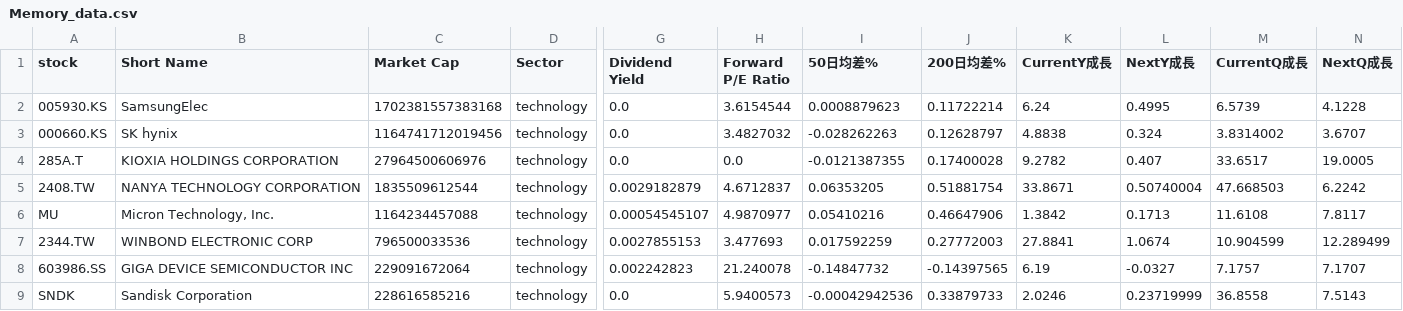
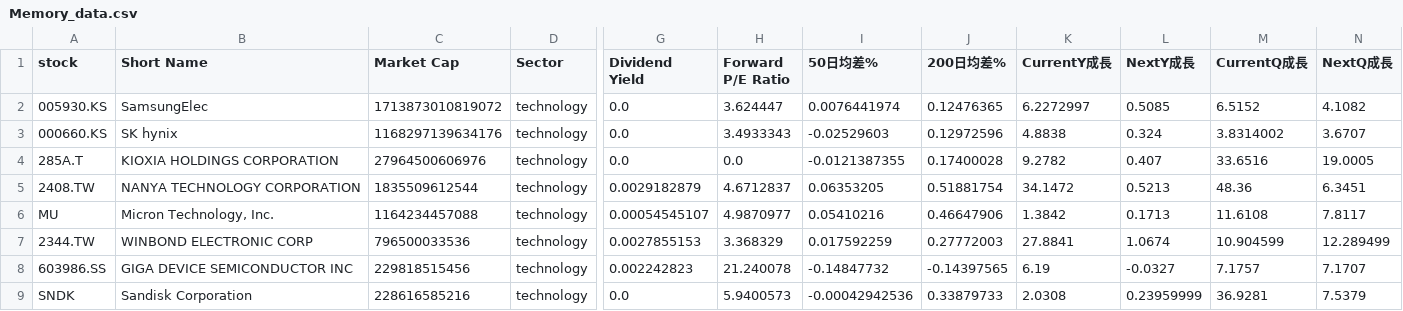
Before and after one commit to chenyicheng2008/sp500-OHLC, a CSV file: data/weekly_reutin/Memory_data.csv, drawn as a sheet; only a part is shown, gaps mark what is left out; the diff names each change by its address in the sheet, - before the commit and + after, or states it on an @@ line.

```diff
--- a/data/weekly_reutin/Memory_data.csv
+++ b/data/weekly_reutin/Memory_data.csv
-C2 (Market Cap): 1702381557383168
+C2 (Market Cap): 1713873010819072
-H2 (Forward P/E Ratio): 3.6154544
+H2 (Forward P/E Ratio): 3.624447
-I2 (50日均差%): 0.0008879623
+I2 (50日均差%): 0.0076441974
-J2 (200日均差%): 0.11722214
+J2 (200日均差%): 0.12476365
-K2 (CurrentY成長): 6.24
+K2 (CurrentY成長): 6.2272997
-L2 (NextY成長): 0.4995
+L2 (NextY成長): 0.5085
-M2 (CurrentQ成長): 6.5739
+M2 (CurrentQ成長): 6.5152
-N2 (NextQ成長): 4.1228
+N2 (NextQ成長): 4.1082
-C3 (Market Cap): 1164741712019456
+C3 (Market Cap): 1168297139634176
-H3 (Forward P/E Ratio): 3.4827032
+H3 (Forward P/E Ratio): 3.4933343
-I3 (50日均差%): -0.028262263
+I3 (50日均差%): -0.02529603
-J3 (200日均差%): 0.12628797
+J3 (200日均差%): 0.12972596
-M4 (CurrentQ成長): 33.6517
+M4 (CurrentQ成長): 33.6516
-K5 (CurrentY成長): 33.8671
+K5 (CurrentY成長): 34.1472
-L5 (NextY成長): 0.50740004
+L5 (NextY成長): 0.5213
-M5 (CurrentQ成長): 47.668503
+M5 (CurrentQ成長): 48.36
-N5 (NextQ成長): 6.2242
+N5 (NextQ成長): 6.3451
-H7 (Forward P/E Ratio): 3.477693
+H7 (Forward P/E Ratio): 3.368329
-C8 (Market Cap): 229091672064
+C8 (Market Cap): 229818515456
-K9 (CurrentY成長): 2.0246
+K9 (CurrentY成長): 2.0308
-L9 (NextY成長): 0.23719999
+L9 (NextY成長): 0.23959999
-M9 (CurrentQ成長): 36.8558
+M9 (CurrentQ成長): 36.9281
-N9 (NextQ成長): 7.5143
+N9 (NextQ成長): 7.5379
```
Also changed, not shown: data/weekly_reutin/Memory_ohlc.csv, data/weekly_reutin/SP550_memory_combined.csv, 3 other files.
